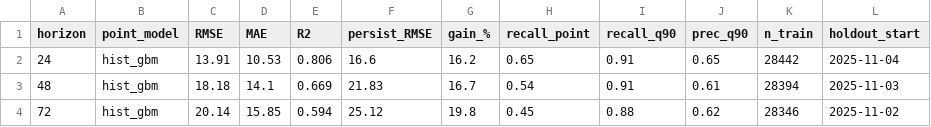
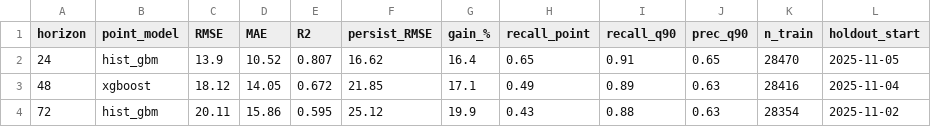
Before and after one commit to mabdulsaboor728/aqi-predictor, a CSV file: reports/holdout_summary.csv, drawn as a sheet.

```diff
--- a/reports/holdout_summary.csv
+++ b/reports/holdout_summary.csv
@@ -1,4 +1,4 @@
 horizon,point_model,RMSE,MAE,R2,persist_RMSE,gain_%,recall_point,recall_q90,prec_q90,n_train,holdout_start
-24,hist_gbm,13.91,10.53,0.806,16.6,16.2,0.65,0.91,0.65,28442,2025-11-04
-48,hist_gbm,18.18,14.1,0.669,21.83,16.7,0.54,0.91,0.61,28394,2025-11-03
-72,hist_gbm,20.14,15.85,0.594,25.12,19.8,0.45,0.88,0.62,28346,2025-11-02
+24,hist_gbm,13.9,10.52,0.807,16.62,16.4,0.65,0.91,0.65,28470,2025-11-05
+48,xgboost,18.12,14.05,0.672,21.85,17.1,0.49,0.89,0.63,28416,2025-11-04
+72,hist_gbm,20.11,15.86,0.595,25.12,19.9,0.43,0.88,0.63,28354,2025-11-02
```
Also changed, not shown: reports/model_comparison.csv, 1 other file.
